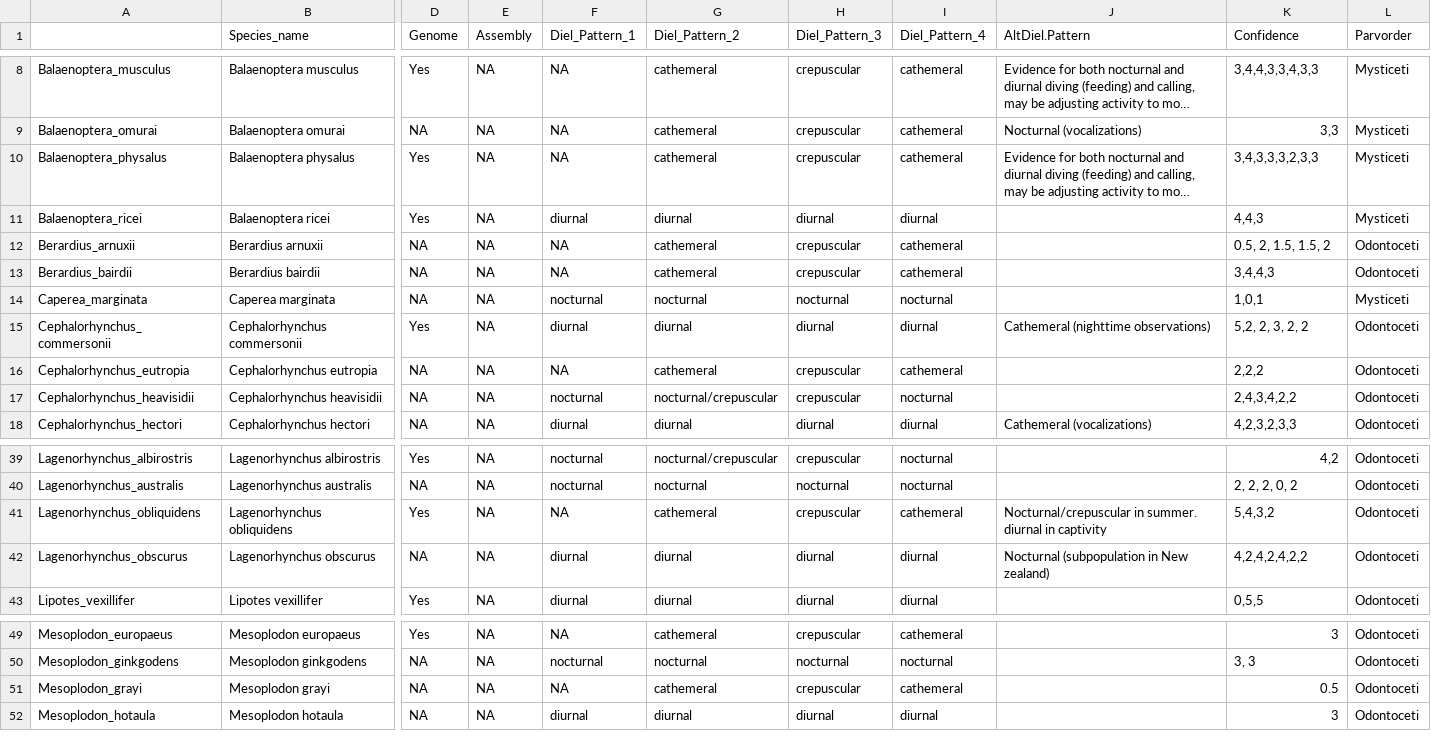
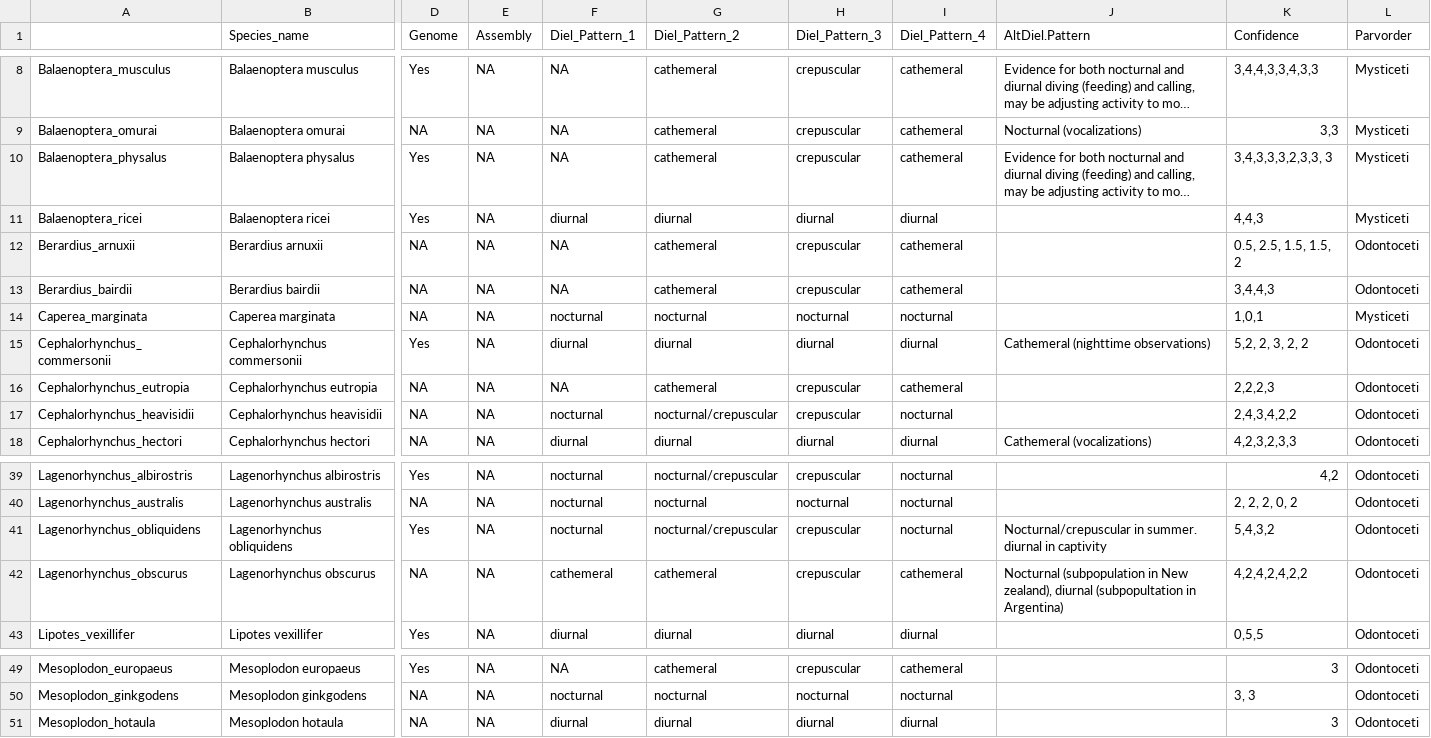
Before and after one commit to maxshafer/fish_sleep, a CSV file: cetaceans_full.csv, drawn as a sheet; only a part is shown, gaps mark what is left out; long unchanged cells end in …; rows hold the shown columns only; the diff names each change by its address in the sheet, - before the commit and + after, or states it on an @@ line.

```diff
--- a/cetaceans_full.csv
+++ b/cetaceans_full.csv
-K10 (Confidence): 3,4,3,3,3,2,3,3
+K10 (Confidence): 3,4,3,3,3,2,3,3, 3
-K12 (Confidence): 0.5, 2, 1.5, 1.5, 2
+K12 (Confidence): 0.5, 2.5, 1.5, 1.5, 2
-K16 (Confidence): 2,2,2
+K16 (Confidence): 2,2,2,3
-F41 (Diel_Pattern_1): NA
+F41 (Diel_Pattern_1): nocturnal
-G41 (Diel_Pattern_2): cathemeral
+G41 (Diel_Pattern_2): nocturnal/crepuscular
-I41 (Diel_Pattern_4): cathemeral
+I41 (Diel_Pattern_4): nocturnal
-F42 (Diel_Pattern_1): diurnal
+F42 (Diel_Pattern_1): cathemeral
-G42 (Diel_Pattern_2): diurnal
+G42 (Diel_Pattern_2): cathemeral
-H42 (Diel_Pattern_3): diurnal
+H42 (Diel_Pattern_3): crepuscular
-I42 (Diel_Pattern_4): diurnal
+I42 (Diel_Pattern_4): cathemeral
-J42 (AltDiel.Pattern): …in New zealand)
+J42 (AltDiel.Pattern): …in New zealand), diurnal (subpopultation in Argentina)
-row 51: Mesoplodon_grayi | Mesoplodon grayi | NA | NA | NA | cathemeral | crepuscular | cathemeral |  | 0.5 | Odontoceti
```
Also changed, not shown: ruminants_full.csv, sleepy_artiodactyl_with_sources.csv, 20 other files.
